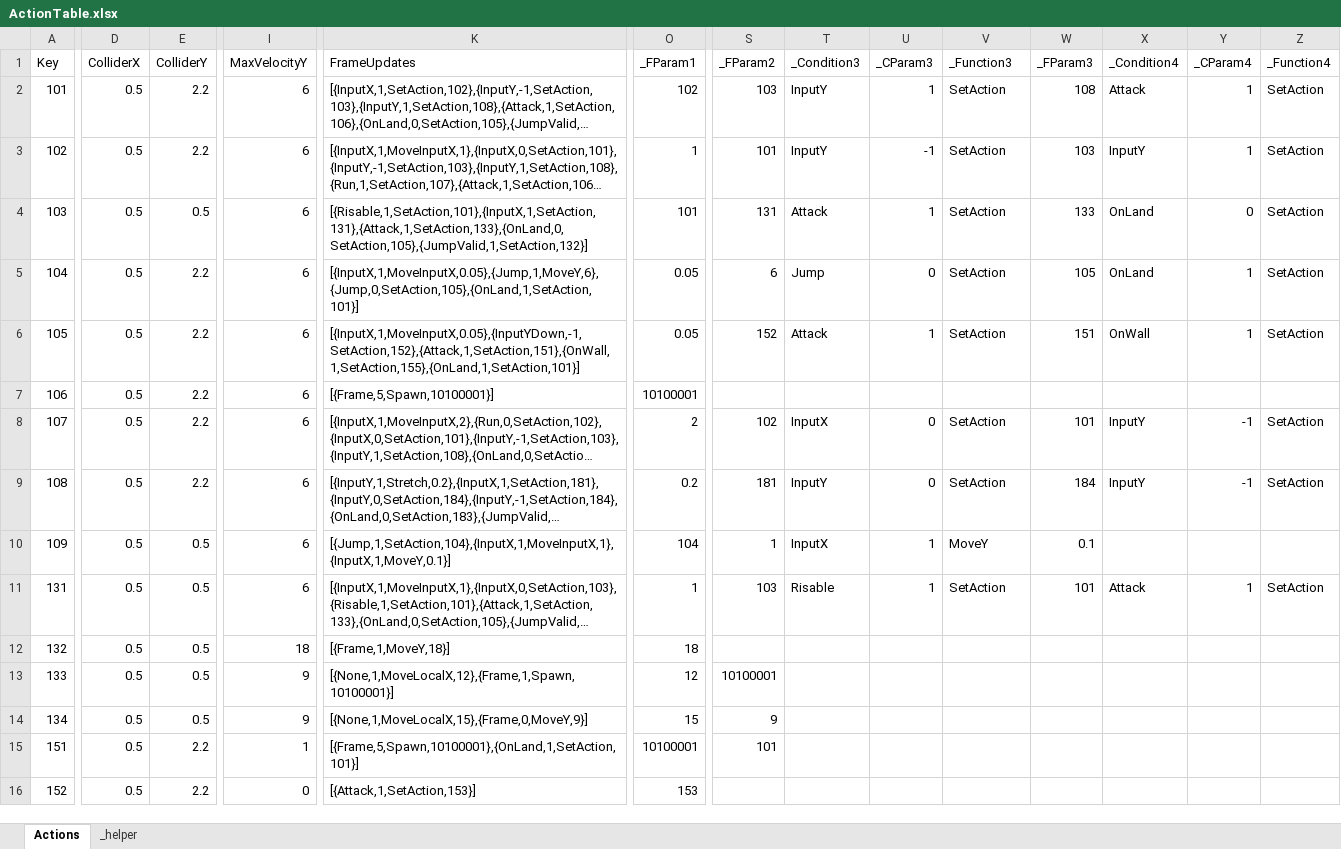
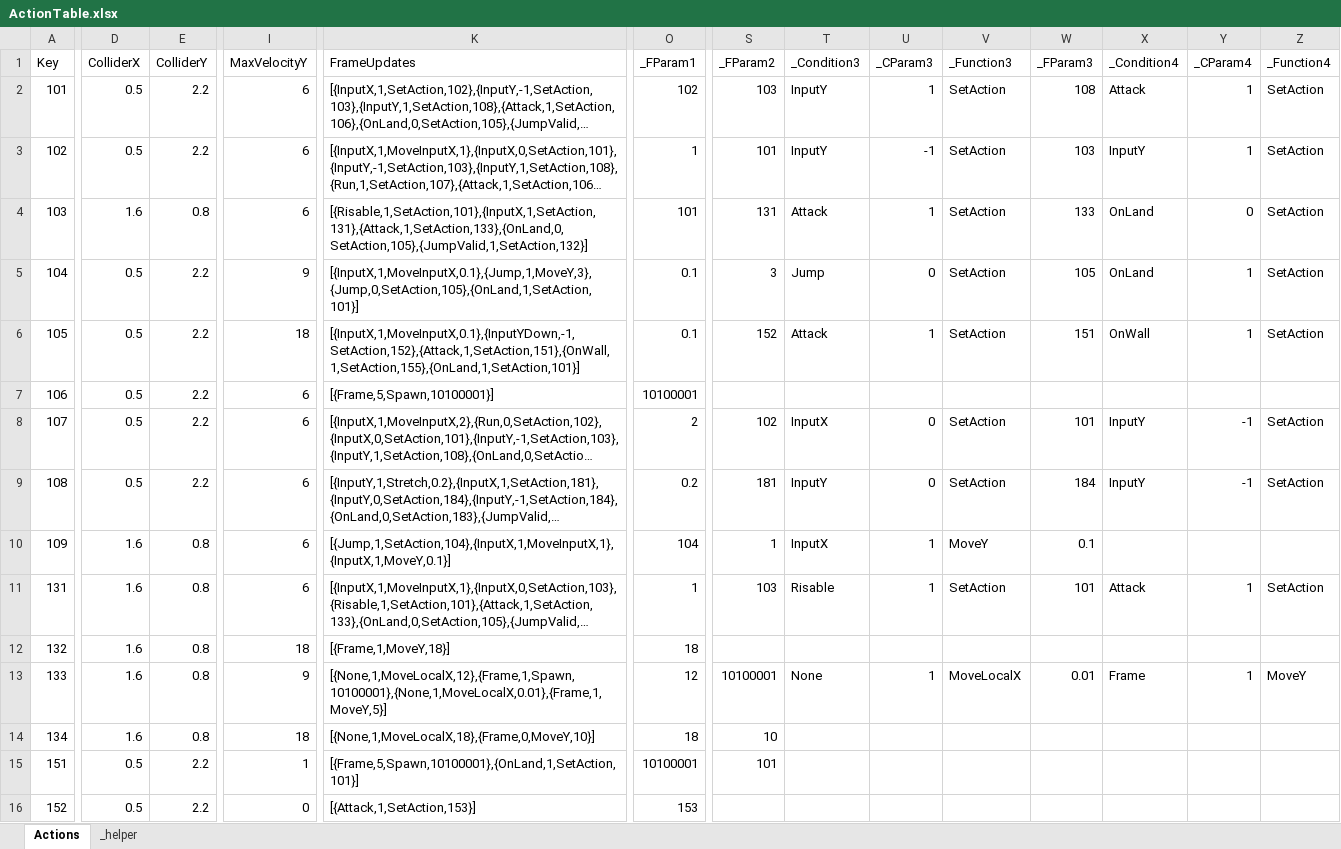
Before and after one commit to 2024FALL-SWPP/team-project-for-2024-fall-swpp-team-05, an Excel workbook: RunInBoots/Assets/Excel/ActionTable.xlsx, sheet Actions, drawn as a sheet; only a part is shown, gaps mark what is left out; long unchanged cells end in …; values as stored, in another font and other column widths than the file's, no borders; table styles not drawn; the diff covers the shown part only; the diff names each change by its address in the sheet, - before the commit and + after, or states it on an @@ line.

Commit message:
Stage 1 제작 및 OnWall 액션 조건 수정
- 지형 판정 장애물 Ground Layer로 변경
- OnWall은 콜라이더 중간 높이 기준 체크 & 애니메이터 방향으로 체크(벽에서 떨어지기 시작과 동시에 벽차기가 잡힘)
- MountainCube 육안 구분 가능하도록 우선 색 구분

```diff
--- a/RunInBoots/Assets/Excel/ActionTable.xlsx (sheet Actions)
+++ b/RunInBoots/Assets/Excel/ActionTable.xlsx (sheet Actions)
-D4 (ColliderX): 0.5
+D4 (ColliderX): 1.6
-E4 (ColliderY): 0.5
+E4 (ColliderY): 0.8
-I5 (MaxVelocityY): 6
+I5 (MaxVelocityY): 9
-K5 (FrameUpdates): [{InputX,1,MoveInputX,0.05},{Jump,1,MoveY,6},{Jump,0,SetAction,105},{OnLand,1,SetAction,101}]
+K5 (FrameUpdates): [{InputX,1,MoveInputX,0.1},{Jump,1,MoveY,3},{Jump,0,SetAction,105},{OnLand,1,SetAction,101}]
-O5:O6 (_FParam1): 0.05
+O5:O6 (_FParam1): 0.1
-S5 (_FParam2): 6
+S5 (_FParam2): 3
-I6 (MaxVelocityY): 6
+I6 (MaxVelocityY): 18
-K6 (FrameUpdates): [{InputX,1,MoveInputX,0.05},{InputYDown,-1,SetAction,152},{Attack,1,SetAction,151},{OnWall,1,SetAction,155},{OnLand,1,SetAction,101}]
+K6 (FrameUpdates): [{InputX,1,MoveInputX,0.1},{InputYDown,-1,SetAction,152},{Attack,1,SetAction,151},{OnWall,1,SetAction,155},{OnLand,1,SetAction,101}]
-D10:D14 (ColliderX): 0.5
+D10:D14 (ColliderX): 1.6
-E10:E14 (ColliderY): 0.5
+E10:E14 (ColliderY): 0.8
-K13 (FrameUpdates): [{None,1,MoveLocalX,12},{Frame,1,Spawn,10100001}]
+K13 (FrameUpdates): [{None,1,MoveLocalX,12},{Frame,1,Spawn,10100001},{None,1,MoveLocalX,0.01},{Frame,1,MoveY,5}]
-T13 (_Condition3): (empty)
+T13 (_Condition3): None
-U13 (_CParam3): (empty)
+U13 (_CParam3): 1
-V13 (_Function3): (empty)
+V13 (_Function3): MoveLocalX
-W13 (_FParam3): (empty)
+W13 (_FParam3): 0.01
-X13 (_Condition4): (empty)
+X13 (_Condition4): Frame
-Y13 (_CParam4): (empty)
+Y13 (_CParam4): 1
-Z13 (_Function4): (empty)
+Z13 (_Function4): MoveY
-I14 (MaxVelocityY): 9
+I14 (MaxVelocityY): 18
-K14 (FrameUpdates): [{None,1,MoveLocalX,15},{Frame,0,MoveY,9}]
+K14 (FrameUpdates): [{None,1,MoveLocalX,18},{Frame,0,MoveY,10}]
-O14 (_FParam1): 15
+O14 (_FParam1): 18
-S14 (_FParam2): 9
+S14 (_FParam2): 10
```
Also changed, not shown: 28 edited cells elsewhere in this sheet, 46 other files.
